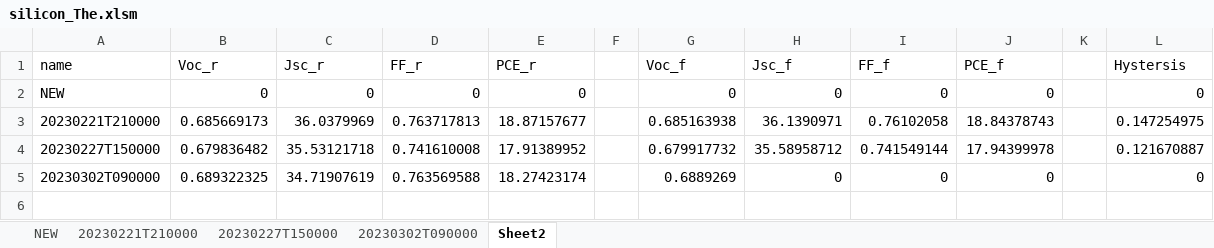
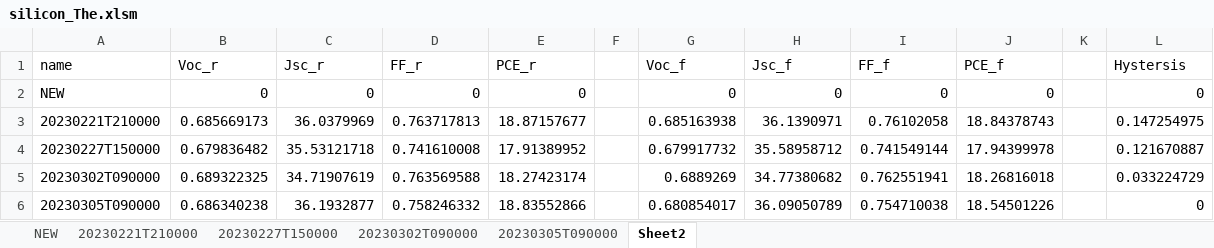
Before and after one commit to wangweialkane/module-stability, an Excel workbook: Jan/damp-heat/silicon_The.xlsm, sheet Sheet2, drawn as a sheet; values as stored, in another font and other column widths than the file's, no borders; the diff names each change by its address in the sheet, - before the commit and + after, or states it on an @@ line.

```diff
--- a/Jan/damp-heat/silicon_The.xlsm (sheet Sheet2)
+++ b/Jan/damp-heat/silicon_The.xlsm (sheet Sheet2)
+sheet tab: 20230305T090000
-H5 (Jsc_f): 0
+H5 (Jsc_f): 34.77380682
-I5 (FF_f): 0
+I5 (FF_f): 0.762551941
-J5 (PCE_f): 0
+J5 (PCE_f): 18.26816018
-L5 (Hystersis): 0
+L5 (Hystersis): 0.033224729
+row 6: 20230305T090000 | 0.686340238 | 36.1932877 | 0.758246332 | 18.83552866 |  | 0.680854017 | 36.09050789 | 0.754710038 | 18.54501226 |  | 0
```
Also changed, not shown: sheet 20230302T090000, charts or pictures, Jan/damp-heat/Jan18.xlsm, Jan/damp-heat/Jan19Double.xlsm, 6 other files.
